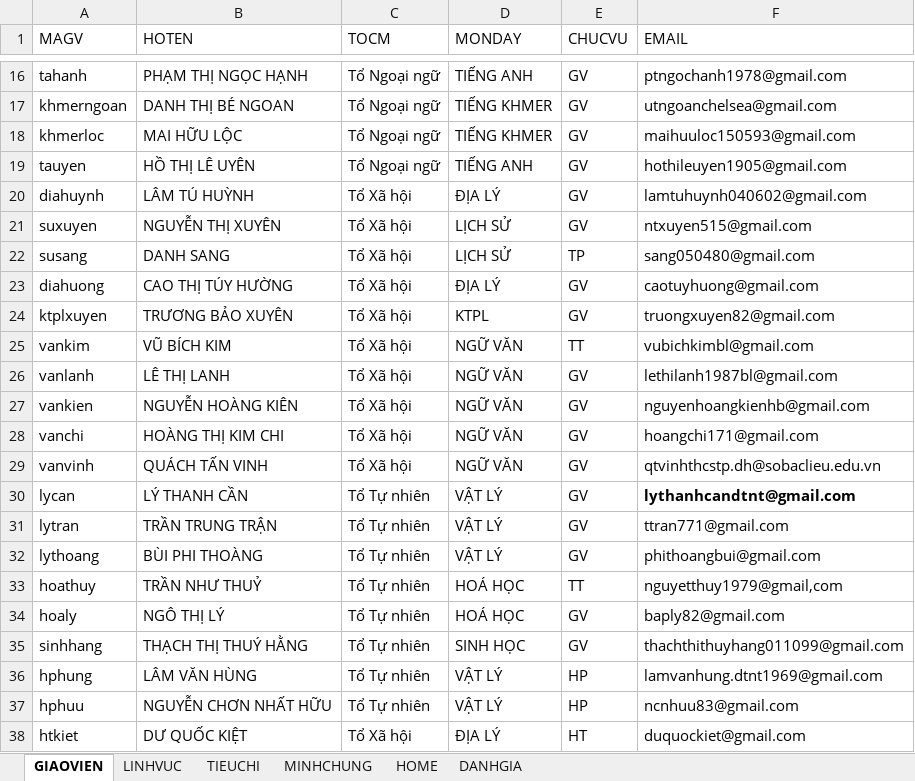
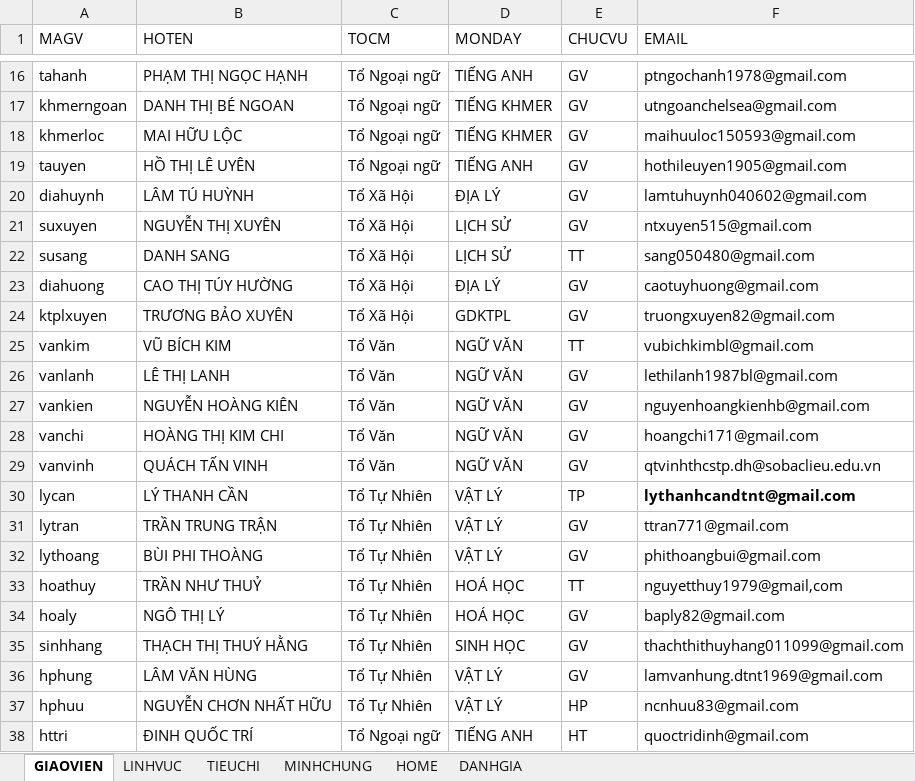
Before and after one commit to lethingochon/DGNLS, an Excel workbook: GV.xlsx, sheet GIAOVIEN, drawn as a sheet; only a part is shown, gaps mark what is left out; values as stored, in another font and other column widths than the file's, no borders; charts and pictures not drawn; removed rows and columns are numbered as before the commit, all else as after; the diff covers the shown part only; the diff names each change by its address in the sheet, - before the commit and + after, or states it on an @@ line.

Commit message:
Add files via upload

```diff
--- a/GV.xlsx (sheet GIAOVIEN)
+++ b/GV.xlsx (sheet GIAOVIEN)
-C20:C24 (TOCM): Tổ Xã hội
+C20:C24 (TOCM): Tổ Xã Hội
-E22 (CHUCVU): TP
+E22 (CHUCVU): TT
-D24 (MONDAY): KTPL
+D24 (MONDAY): GDKTPL
-C25:C29 (TOCM): Tổ Xã hội
+C25:C29 (TOCM): Tổ Văn
-C30:C37 (TOCM): Tổ Tự nhiên
+C30:C37 (TOCM): Tổ Tự Nhiên
-E30 (CHUCVU): GV
+E30 (CHUCVU): TP
-E36 (CHUCVU): HP
+E36 (CHUCVU): GV
-row 38: htkiet | DƯ QUỐC KIỆT | Tổ Xã hội | ĐỊA LÝ | HT | duquockiet@gmail.com
+row 38: httri | ĐINH QUỐC TRÍ | Tổ Ngoại ngữ | TIẾNG ANH | HT | quoctridinh@gmail.com
```
Also changed, not shown: 18 edited cells elsewhere in this sheet, sheet TIEUCHI, charts or pictures.
